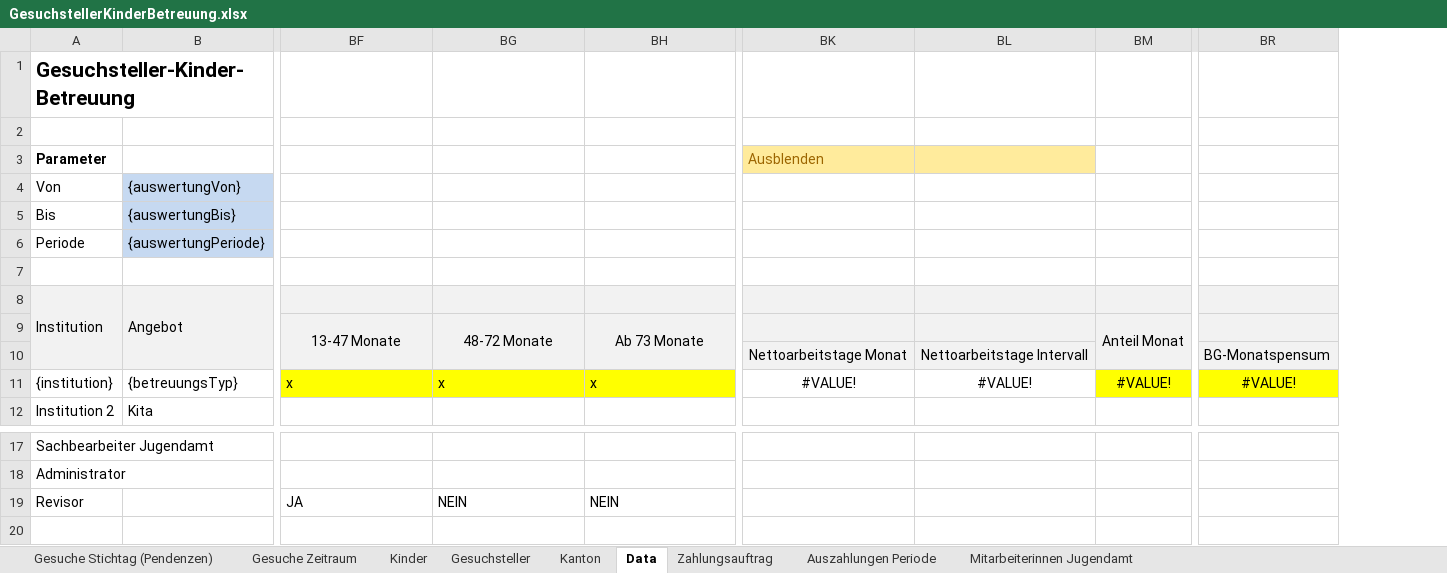
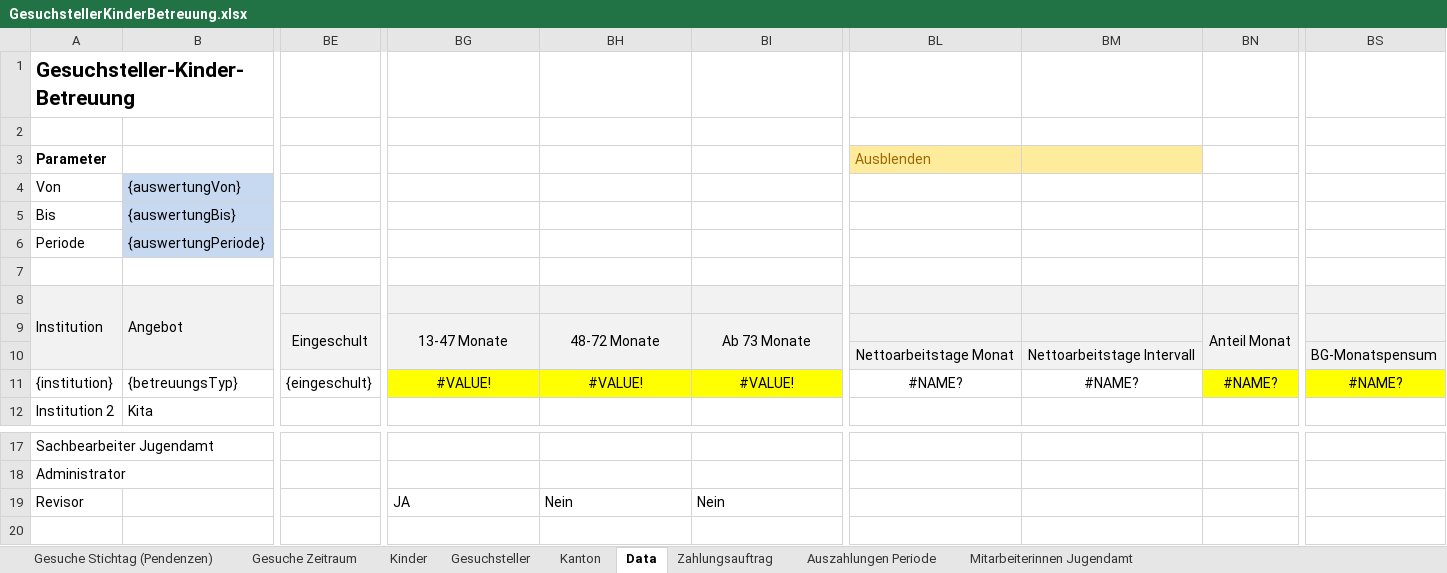
Before and after one commit to StadtBern/Ki-Tax, an Excel workbook: ebegu-server/src/main/resources/reporting/GesuchstellerKinderBetreuung.xlsx, sheet Data, drawn as a sheet; only a part is shown, gaps mark what is left out; values as stored, in another font and other column widths than the file's, no borders; addresses are those after the commit; the diff names each change by its address in the sheet, - before the commit and + after, or states it on an @@ line.

Commit message:
EBEGU-409: Statistiken Gesuchsteller-Kinder-Betreuung implementieren inklusive Sichtbarkeit je Rolle

```diff
--- a/ebegu-server/src/main/resources/reporting/GesuchstellerKinderBetreuung.xlsx (sheet Data)
+++ b/ebegu-server/src/main/resources/reporting/GesuchstellerKinderBetreuung.xlsx (sheet Data)
+column BE, rows 9-11: Eingeschult |  | {eingeschult}
-BG11: x
+BG11: #VALUE!
-BG11:BI11 alignment: left
+BG11:BI11 alignment: center
-BH11: x
+BH11: #VALUE!
-BI11: x
+BI11: #VALUE!
-BL11 (Ausblenden): #VALUE!
+BL11 (Ausblenden): #NAME?
-BM11: #VALUE!
+BM11: #NAME?
-BN11: #VALUE!
+BN11: #NAME?
-BS11: #VALUE!
+BS11: #NAME?
-BH19: NEIN
+BH19: Nein
-BI19: NEIN
+BI19: Nein
```
Also changed, not shown: formulas that keep their value, 3 other files.
